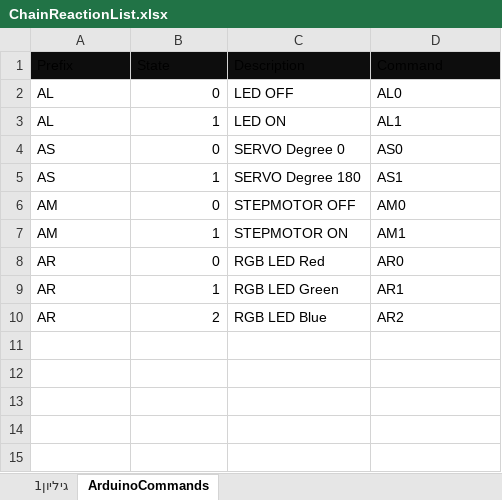
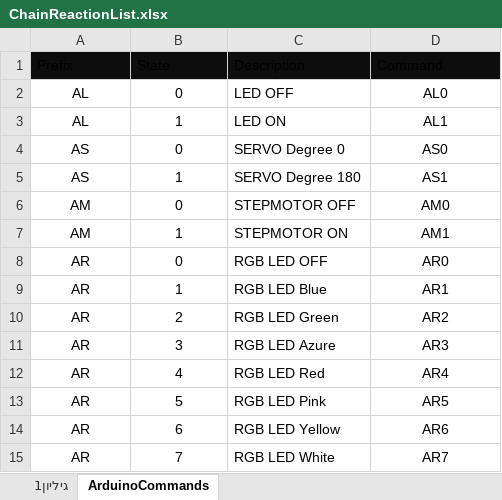
Before and after one commit to DCAG/HITRoboticsA17, an Excel workbook: IoTChainReaction/SmartChainLib/ChainReactionList.xlsx, sheet ArduinoCommands, drawn as a sheet; values as stored, in another font and other column widths than the file's, no borders; table styles not drawn; the diff names each change by its address in the sheet, - before the commit and + after, or states it on an @@ line.

```diff
--- a/IoTChainReaction/SmartChainLib/ChainReactionList.xlsx (sheet ArduinoCommands)
+++ b/IoTChainReaction/SmartChainLib/ChainReactionList.xlsx (sheet ArduinoCommands)
-A2:A10 alignment: left
+A2:A10 alignment: center
-B2:B10 alignment: right
+B2:B10 alignment: center
-D2:D10 alignment: left
+D2:D10 alignment: center
-C8 (Description): RGB LED Red
+C8 (Description): RGB LED OFF
-C9 (Description): RGB LED Green
+C9 (Description): RGB LED Blue
-C10 (Description): RGB LED Blue
+C10 (Description): RGB LED Green
+row 11: AR | 3 | RGB LED Azure | AR3
+row 12: AR | 4 | RGB LED Red | AR4
+row 13: AR | 5 | RGB LED Pink | AR5
+row 14: AR | 6 | RGB LED Yellow | AR6
+row 15: AR | 7 | RGB LED White | AR7
```
Also changed, not shown: 3 other files.
